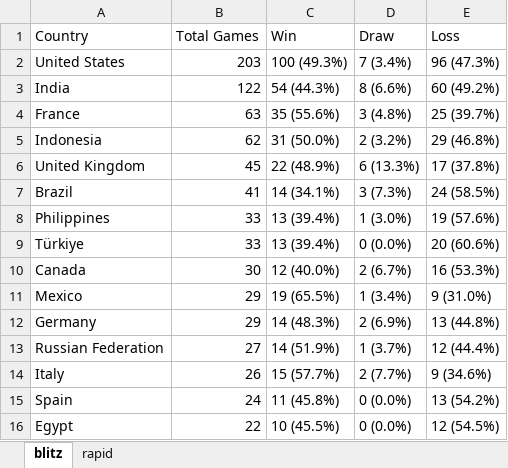
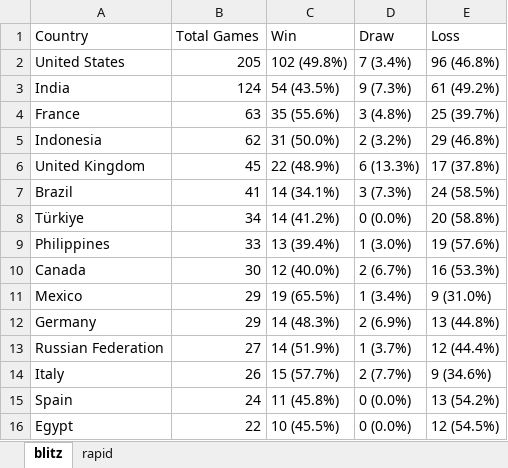
Before and after one commit to DaniyalAtiq9/chess_analytics_bot, an Excel workbook: data/country_outcome_tables.xlsx, sheet blitz, drawn as a sheet; values as stored, in another font and other column widths than the file's, no borders; removed rows and columns are numbered as before the commit, all else as after; the diff names each change by its address in the sheet, - before the commit and + after, or states it on an @@ line.

```diff
--- a/data/country_outcome_tables.xlsx (sheet blitz)
+++ b/data/country_outcome_tables.xlsx (sheet blitz)
-B2 (Total Games): 203
+B2 (Total Games): 205
-C2 (Win): 100 (49.3%)
+C2 (Win): 102 (49.8%)
-E2 (Loss): 96 (47.3%)
+E2 (Loss): 96 (46.8%)
-B3 (Total Games): 122
+B3 (Total Games): 124
-C3 (Win): 54 (44.3%)
+C3 (Win): 54 (43.5%)
-D3 (Draw): 8 (6.6%)
+D3 (Draw): 9 (7.3%)
-E3 (Loss): 60 (49.2%)
+E3 (Loss): 61 (49.2%)
+row 8: Türkiye | 34 | 14 (41.2%) | 0 (0.0%) | 20 (58.8%)
-row 9: Türkiye | 33 | 13 (39.4%) | 0 (0.0%) | 20 (60.6%)
```
Also changed, not shown: sheet rapid, 11 other files.
